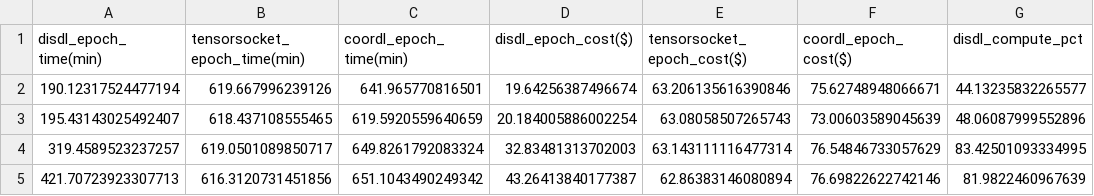
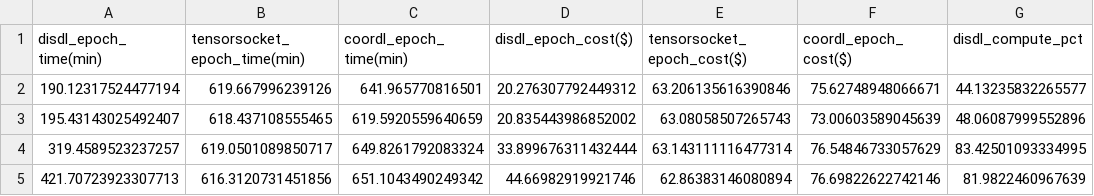
Before and after one commit to pw-02/disdl, a CSV file: openimages_epoch_summary.csv, drawn as a sheet; only a part is shown; the diff names each change by its address in the sheet, - before the commit and + after, or states it on an @@ line.

```diff
--- a/openimages_epoch_summary.csv
+++ b/openimages_epoch_summary.csv
-D2 (disdl_epoch_cost($)): 19.64256387496674
+D2 (disdl_epoch_cost($)): 20.276307792449312
-D3 (disdl_epoch_cost($)): 20.184005886002254
+D3 (disdl_epoch_cost($)): 20.835443986852002
-D4 (disdl_epoch_cost($)): 32.83481313702003
+D4 (disdl_epoch_cost($)): 33.899676311432444
-D5 (disdl_epoch_cost($)): 43.26413840177387
+D5 (disdl_epoch_cost($)): 44.66982919921746
```
Also changed, not shown: coco_epoch_summary.csv, imagenet_epoch_summary.csv, 3 other files.
